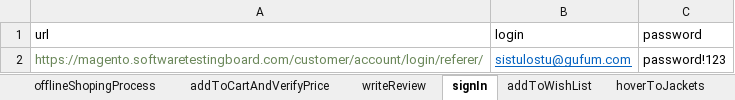
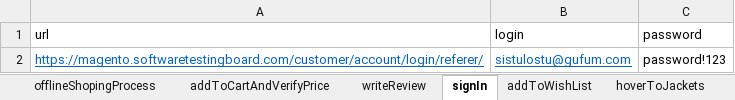
Before and after one commit to sewruk25/selenium-java, an Excel workbook: src/main/resources/testdata.xlsx, sheet signIn, drawn as a sheet; values as stored, in another font and other column widths than the file's, no borders; the diff names each change by its address in the sheet, - before the commit and + after, or states it on an @@ line.

```diff
--- a/src/main/resources/testdata.xlsx (sheet signIn)
+++ b/src/main/resources/testdata.xlsx (sheet signIn)
@@ A2 underline: off → on, text colour: #6A8759 → #0563C1 @@
```
Also changed, not shown: other sheet tabs, 5 other files.
